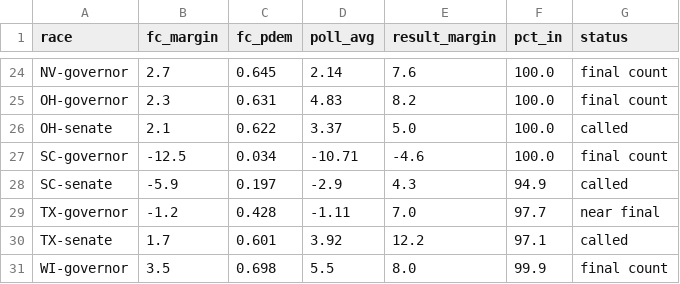
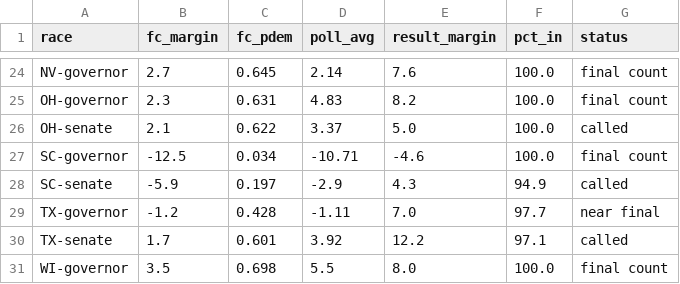
Before and after one commit to danbaer0413-cpu/bear-cave, a CSV file: data/forecast_2026.csv, drawn as a sheet; only a part is shown, gaps mark what is left out.

```diff
--- a/data/forecast_2026.csv
+++ b/data/forecast_2026.csv
@@ -30,2 +30,2 @@ TX-governor,-1.2,0.428,-1.11,7.0,97.7,near final
 TX-senate,1.7,0.601,3.92,12.2,97.1,called
-WI-governor,3.5,0.698,5.5,8.0,99.9,final count
+WI-governor,3.5,0.698,5.5,8.0,100.0,final count
```
Also changed, not shown: data/needle_history.csv, data/needle_now.csv, 2 other files.
